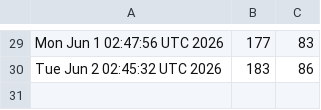
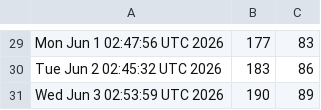
Before and after one commit to akshat-chaturvedi/CATCH, a CSV file: clones.csv, drawn as a sheet; only a part is shown, gaps mark what is left out.

```diff
--- a/clones.csv
+++ b/clones.csv
@@ -30 +30,2 @@ Mon Jun  1 02:47:56 UTC 2026,177,83
 Tue Jun  2 02:45:32 UTC 2026,183,86
+Wed Jun  3 02:53:59 UTC 2026,190,89
```
Also changed, not shown: views.csv.
